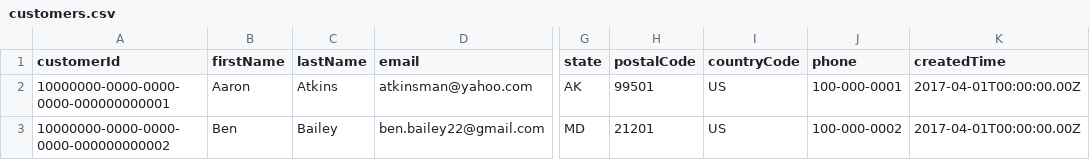
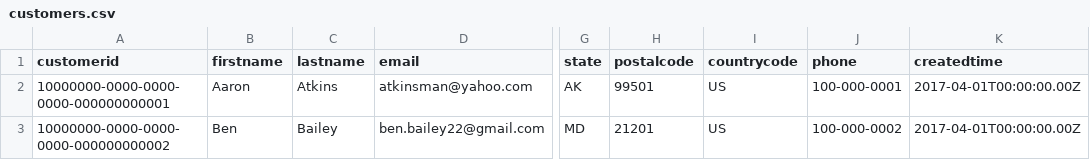
Before and after one commit to datastax/graph-examples, a CSV file: fraud/data/customers.csv, drawn as a sheet; only a part is shown, gaps mark what is left out; the diff names each change by its address in the sheet, - before the commit and + after, or states it on an @@ line.

```diff
--- a/fraud/data/customers.csv
+++ b/fraud/data/customers.csv
-A1: customerId
+A1: customerid
-B1: firstName
+B1: firstname
-C1: lastName
+C1: lastname
-H1: postalCode
+H1: postalcode
-I1: countryCode
+I1: countrycode
-K1: createdTime
+K1: createdtime
```
Also changed, not shown: fraud/data/chargebacks.csv, fraud/data/creditCards.csv, 12 other files.
